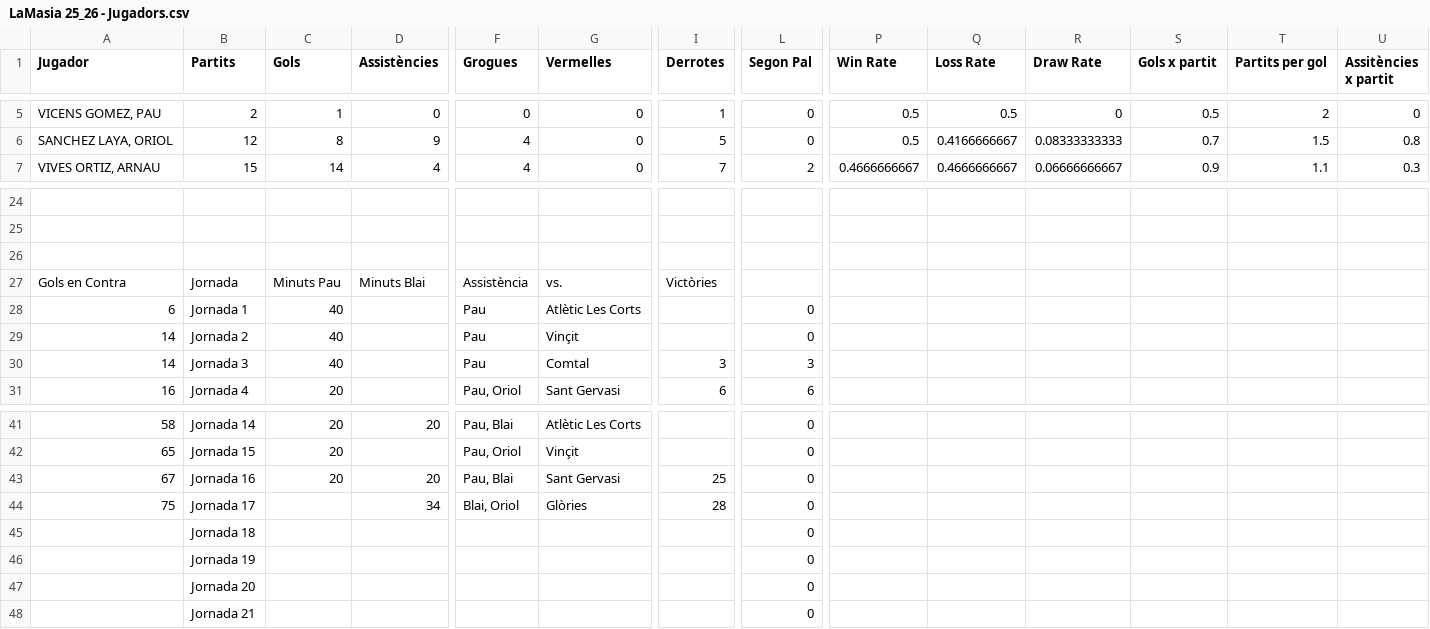
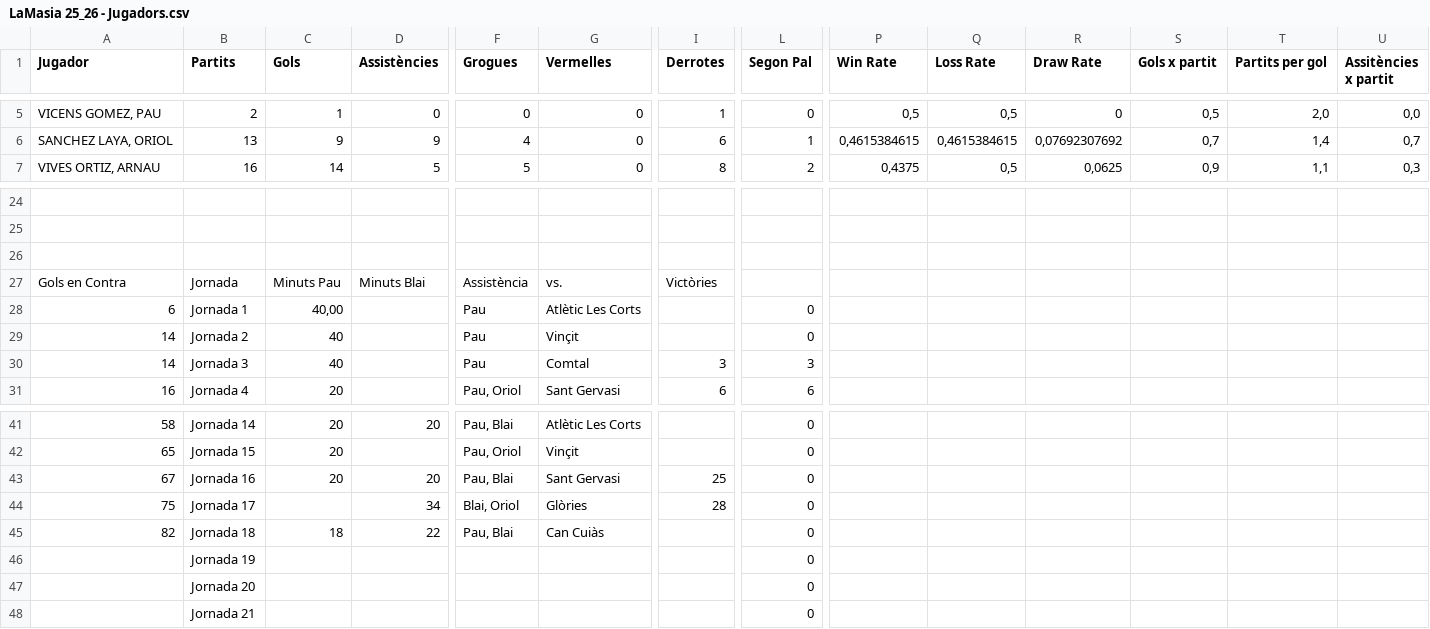
Before and after one commit to Blaieet/CMX-Stats, a CSV file: LaMasia 25_26 - Jugadors.csv, drawn as a sheet; only a part is shown, gaps mark what is left out; removed rows and columns are numbered as before the commit, all else as after; rows hold the shown columns only; the diff covers the shown part only; the diff names each change by its address in the sheet, - before the commit and + after, or states it on an @@ line.

```diff
--- a/LaMasia 25_26 - Jugadors.csv
+++ b/LaMasia 25_26 - Jugadors.csv
-P5 (Win Rate): 0.5
+P5 (Win Rate): 0,5
-Q5 (Loss Rate): 0.5
+Q5 (Loss Rate): 0,5
-S5 (Gols x partit): 0.5
+S5 (Gols x partit): 0,5
-T5 (Partits per gol): 2
+T5 (Partits per gol): 2,0
-U5 (Assitències x partit): 0
+U5 (Assitències x partit): 0,0
-B6 (Partits): 12
+B6 (Partits): 13
-C6 (Gols): 8
+C6 (Gols): 9
-I6 (Derrotes): 5
+I6 (Derrotes): 6
-L6 (Segon Pal): 0
+L6 (Segon Pal): 1
-P6 (Win Rate): 0.5
+P6 (Win Rate): 0,4615384615
-Q6 (Loss Rate): 0.4166666667
+Q6 (Loss Rate): 0,4615384615
-R6 (Draw Rate): 0.08333333333
+R6 (Draw Rate): 0,07692307692
-S6 (Gols x partit): 0.7
+S6 (Gols x partit): 0,7
-T6 (Partits per gol): 1.5
+T6 (Partits per gol): 1,4
-U6 (Assitències x partit): 0.8
+U6 (Assitències x partit): 0,7
-B7 (Partits): 15
+B7 (Partits): 16
-D7 (Assistències): 4
+D7 (Assistències): 5
-F7 (Grogues): 4
+F7 (Grogues): 5
-I7 (Derrotes): 7
+I7 (Derrotes): 8
-P7 (Win Rate): 0.4666666667
+P7 (Win Rate): 0,4375
-Q7 (Loss Rate): 0.4666666667
+Q7 (Loss Rate): 0,5
-R7 (Draw Rate): 0.06666666667
+R7 (Draw Rate): 0,0625
-S7 (Gols x partit): 0.9
+S7 (Gols x partit): 0,9
-T7 (Partits per gol): 1.1
+T7 (Partits per gol): 1,1
-U7 (Assitències x partit): 0.3
+U7 (Assitències x partit): 0,3
-C28 (Gols): 40
+C28 (Gols): 40,00
-row 45:  | Jornada 18 |  |  |  |  |  | 0
+row 45: 82 | Jornada 18 | 18 | 22 | Pau, Blai | Can Cuiàs |  | 0
```
Also changed, not shown: 122 edited cells elsewhere in this file, Còpia de LaMasia 25_26 - Jornades.csv, 15 other files.
